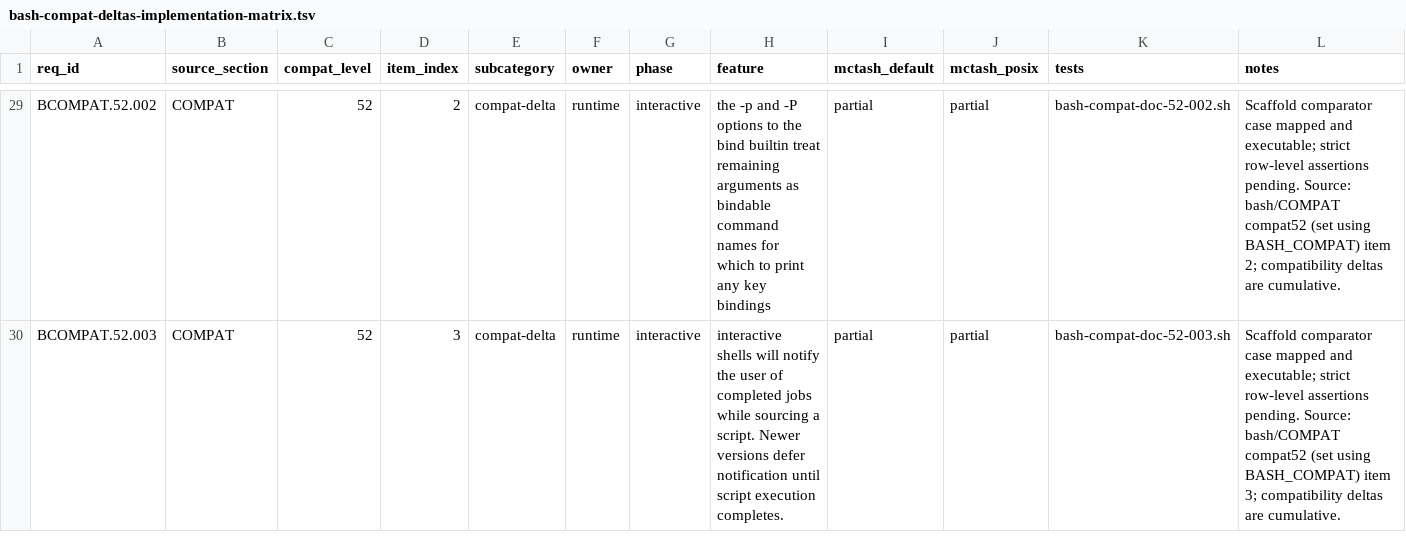
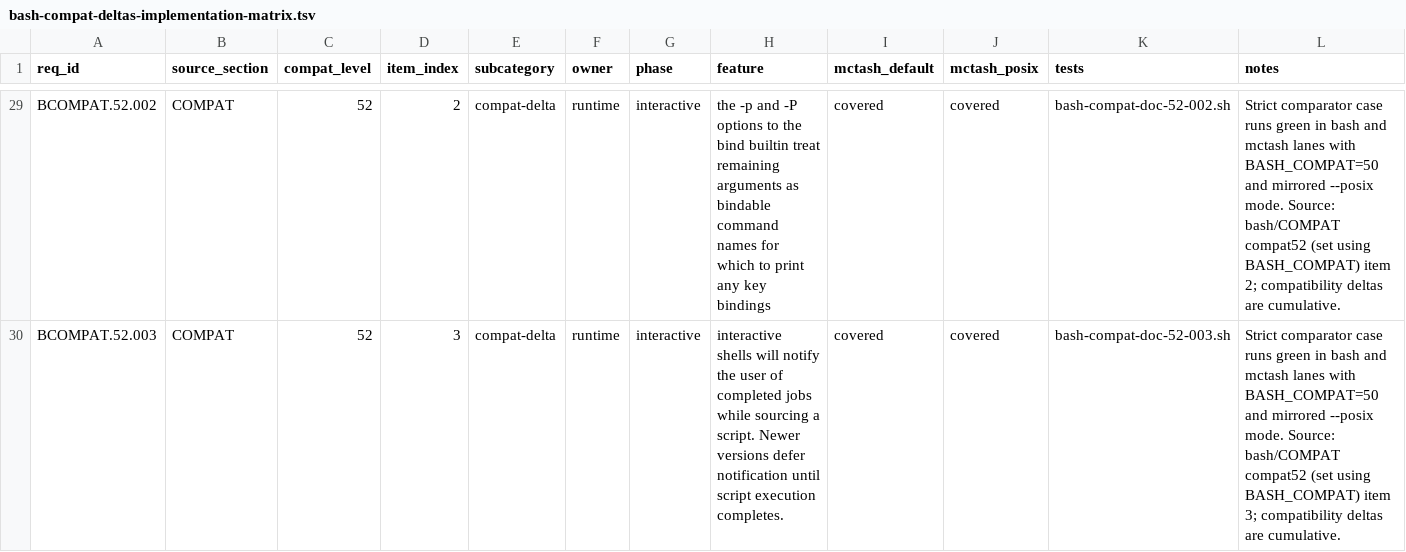
Before and after one commit to samliddicott/mcpash, a TSV file: docs/specs/bash-compat-deltas-implementation-matrix.tsv, drawn as a sheet; only a part is shown, gaps mark what is left out; the diff covers the shown part only; the diff names each change by its address in the sheet, - before the commit and + after, or states it on an @@ line.

Commit message:
compat-matrix: mark BCOMPAT rows covered and refresh source-doc/effective gap reports

```diff
--- a/docs/specs/bash-compat-deltas-implementation-matrix.tsv
+++ b/docs/specs/bash-compat-deltas-implementation-matrix.tsv
-I29:I30 (mctash_default): partial
+I29:I30 (mctash_default): covered
-J29:J30 (mctash_posix): partial
+J29:J30 (mctash_posix): covered
-L29 (notes): Scaffold comparator case mapped and executable; strict row-level assertions pending. Source: bash/COMPAT…
+L29 (notes): Strict comparator case runs green in bash and mctash lanes with BASH_COMPAT=50 and mirrored --posix mode. Source: bash/COMPAT…
-L30 (notes): Scaffold comparator case mapped and executable; strict row-level assertions pending. Source: bash/COMPAT…
+L30 (notes): Strict comparator case runs green in bash and mctash lanes with BASH_COMPAT=50 and mirrored --posix mode. Source: bash/COMPAT…
```
Also changed, not shown: 81 edited cells elsewhere in this file, 2 other files.
